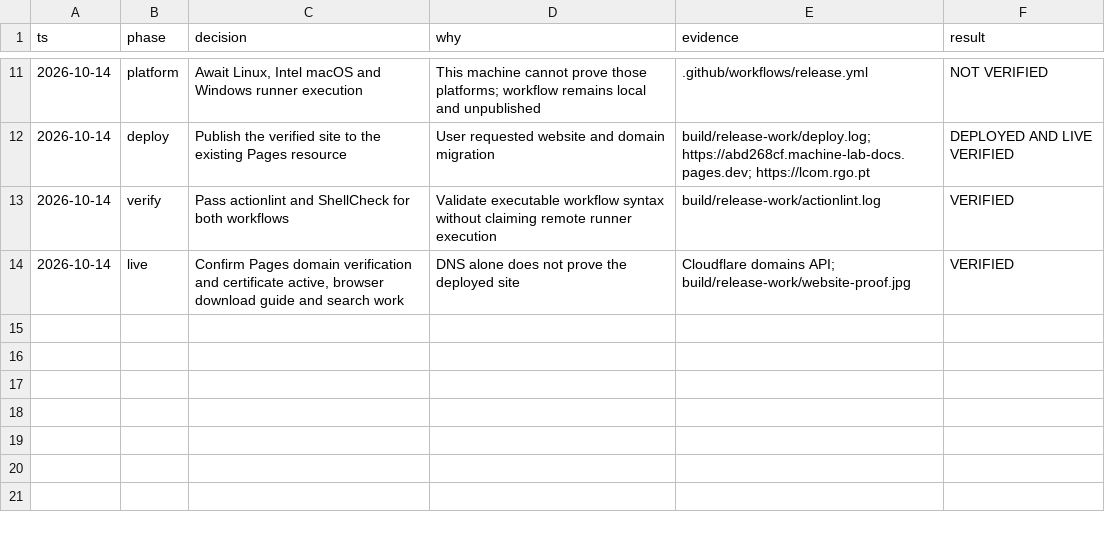
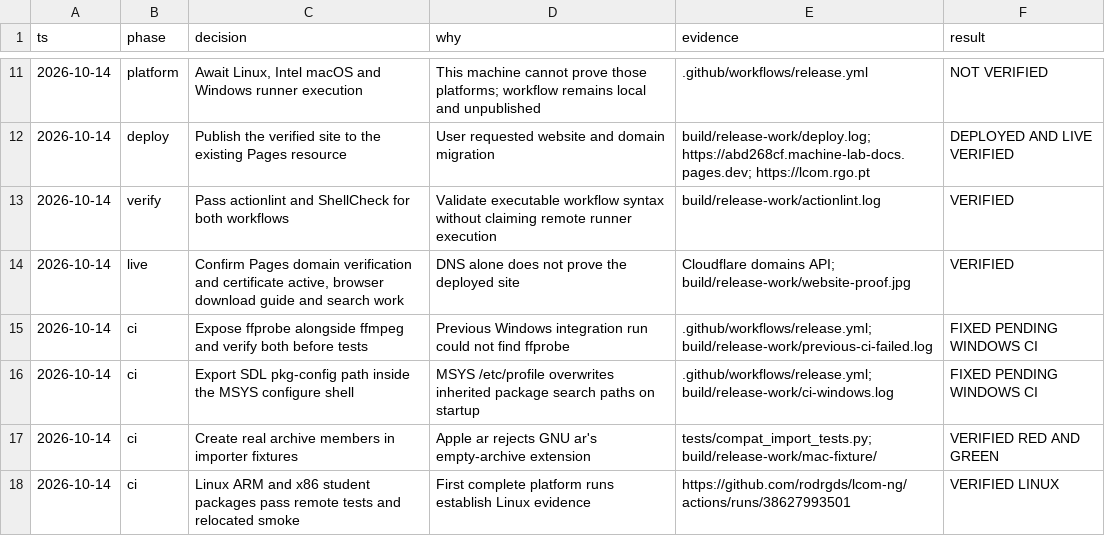
Before and after one commit to rodrgds/lcom-ng, a TSV file: docs/release-workflow.tsv, drawn as a sheet; only a part is shown, gaps mark what is left out.

Commit message:
fix: make release dependencies and importer fixtures portable

```diff
--- a/docs/release-workflow.tsv
+++ b/docs/release-workflow.tsv
@@ -14 +14,5 @@ ts	phase	decision	why	evidence	result
 2026-10-14	live	Confirm Pages domain verification and certificate active, browser download guide and search work	DNS alone does not prove the deployed site	Cloudflare domains API; build/release-work/website-proof.jpg	VERIFIED
+2026-10-14	ci	Expose ffprobe alongside ffmpeg and verify both before tests	Previous Windows integration run could not find ffprobe	.github/workflows/release.yml; build/release-work/previous-ci-failed.log	FIXED PENDING WINDOWS CI
+2026-10-14	ci	Export SDL pkg-config path inside the MSYS configure shell	MSYS /etc/profile overwrites inherited package search paths on startup	.github/workflows/release.yml; build/release-work/ci-windows.log	FIXED PENDING WINDOWS CI
+2026-10-14	ci	Create real archive members in importer fixtures	Apple ar rejects GNU ar's empty-archive extension	tests/compat_import_tests.py; build/release-work/mac-fixture/	VERIFIED RED AND GREEN
+2026-10-14	ci	Linux ARM and x86 student packages pass remote tests and relocated smoke	First complete platform runs establish Linux evidence	https://github.com/rodrgds/lcom-ng/actions/runs/38627993501	VERIFIED LINUX
```
Also changed, not shown: 2 other files.
